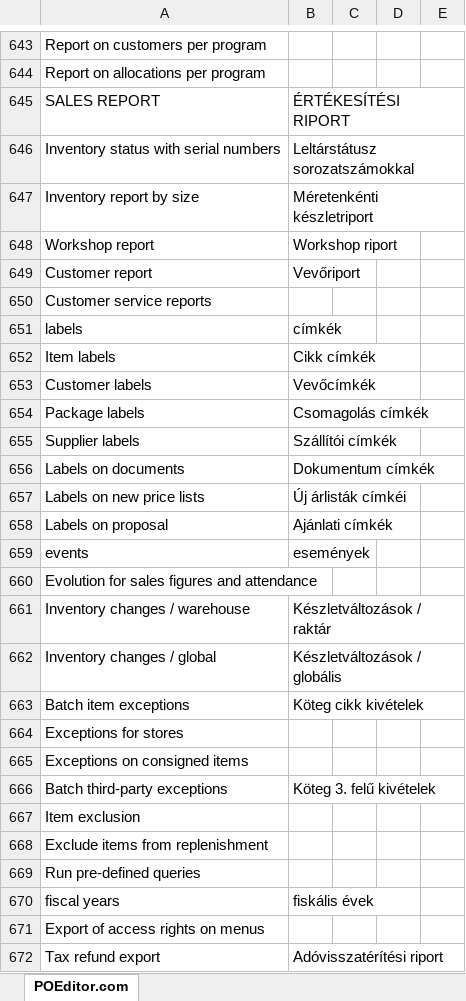
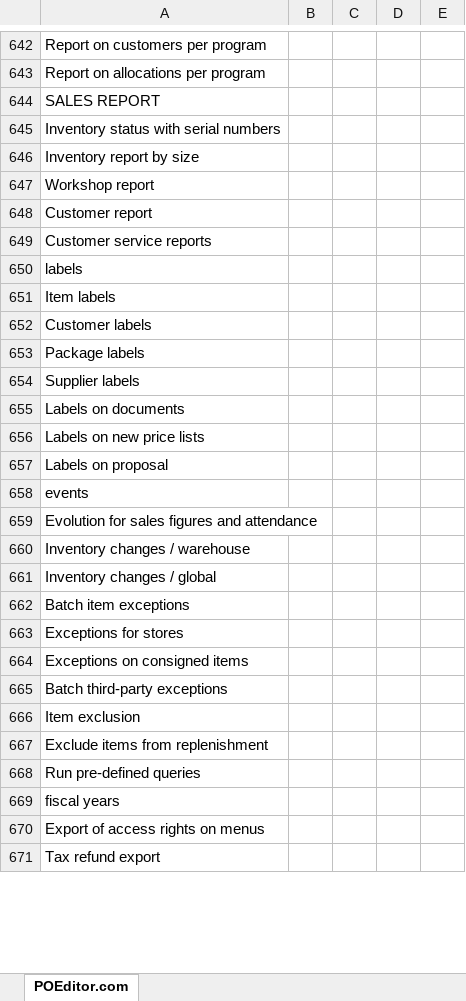
Before and after one commit to geri005/cegid, an Excel workbook: Menu.xlsx, sheet POEditor.com, drawn as a sheet; only a part is shown, gaps mark what is left out; values as stored, in another font and other column widths than the file's, no borders; charts and pictures not drawn; addresses are those after the commit; the diff covers the shown part only; the diff names each change by its address in the sheet, - before the commit and + after, or states it on an @@ line.

```diff
--- a/Menu.xlsx (sheet POEditor.com)
+++ b/Menu.xlsx (sheet POEditor.com)
-B644: ÉRTÉKESÍTÉSI RIPORT
+B644: (empty)
-B645: Leltárstátusz sorozatszámokkal
+B645: (empty)
-B646: Méretenkénti készletriport
+B646: (empty)
-B647: Workshop riport
+B647: (empty)
-B648: Vevőriport
+B648: (empty)
-B650: címkék
+B650: (empty)
-B651: Cikk címkék
+B651: (empty)
-B652: Vevőcímkék
+B652: (empty)
-B653: Csomagolás címkék
+B653: (empty)
-B654: Szállítói címkék
+B654: (empty)
-B655: Dokumentum címkék
+B655: (empty)
-B656: Új árlisták címkéi
+B656: (empty)
-B657: Ajánlati címkék
+B657: (empty)
-B658: események
+B658: (empty)
-B660: Készletváltozások / raktár
+B660: (empty)
-B661: Készletváltozások / globális
+B661: (empty)
-B662: Köteg cikk kivételek
+B662: (empty)
-B665: Köteg 3. felű kivételek
+B665: (empty)
-B669: fiskális évek
+B669: (empty)
-B671: Adóvisszatérítési riport
+B671: (empty)
```
Also changed, not shown: 1 removed row and 894 edited cells elsewhere in this sheet.
